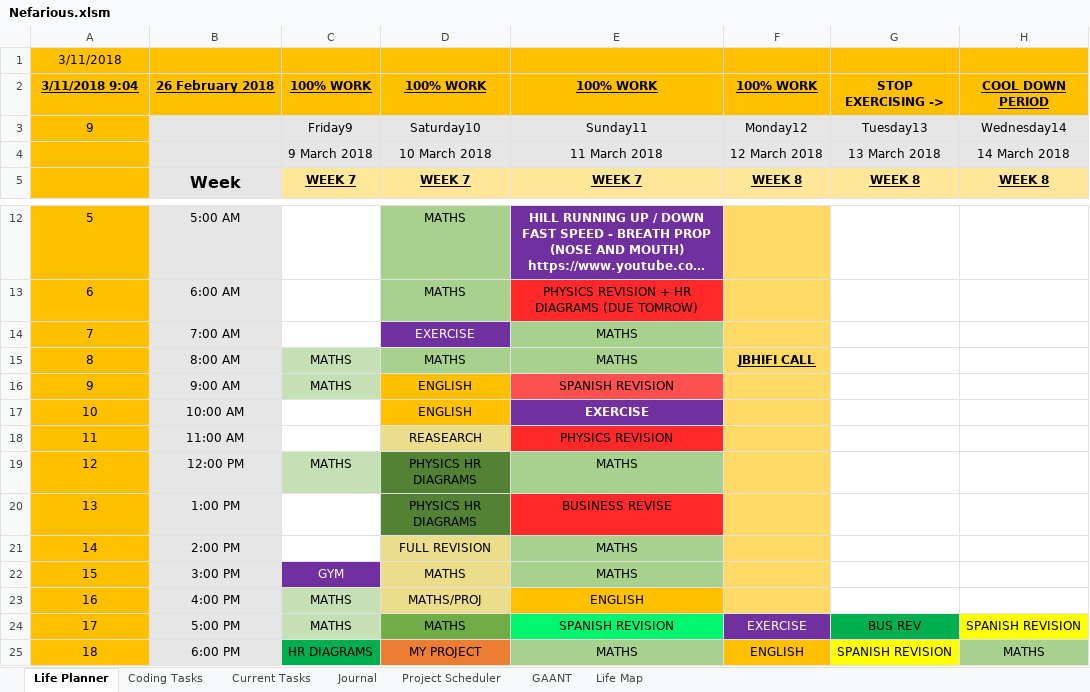
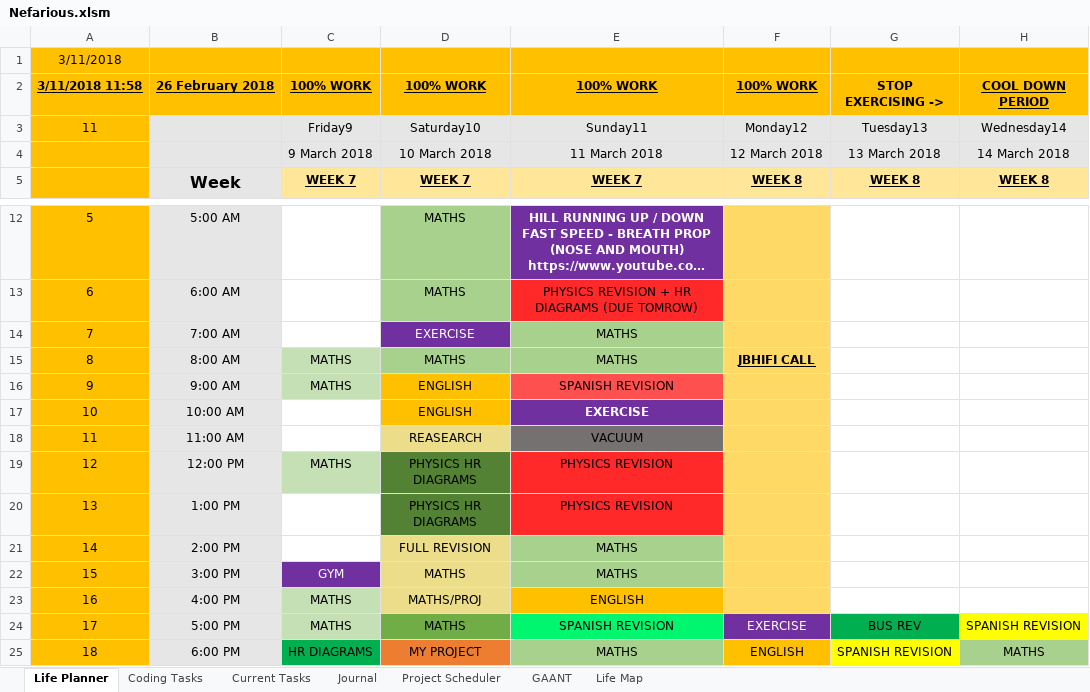
Before and after one commit to AJTech2002/NEFARIOUS, an Excel workbook: Management & Logging/Planning and Management/Nefarious.xlsm, sheet Life Planner, drawn as a sheet; only a part is shown, gaps mark what is left out; long unchanged cells end in …; values as stored, in another font and other column widths than the file's, no borders; conditional formats and table styles not drawn; the diff names each change by its address in the sheet, - before the commit and + after, or states it on an @@ line.

Commit message:
commit

```diff
--- a/Management & Logging/Planning and Management/Nefarious.xlsm (sheet Life Planner)
+++ b/Management & Logging/Planning and Management/Nefarious.xlsm (sheet Life Planner)
-A2: 3/11/2018 9:04
+A2: 3/11/2018 11:58
-A3: 9
+A3: 11
-E18: PHYSICS REVISION
+E18: VACUUM
-E18 fill: #FF2929
+E18 fill: #767171
-E19: MATHS
+E19: PHYSICS REVISION
-E19 fill: #A9D18E
+E19 fill: #FF2929
-E20: BUSINESS REVISE
+E20: PHYSICS REVISION
```
Also changed, not shown: sheet Project Scheduler, sheet Life Map, sheet Current Tasks, sheet Coding Tasks, charts or pictures.
